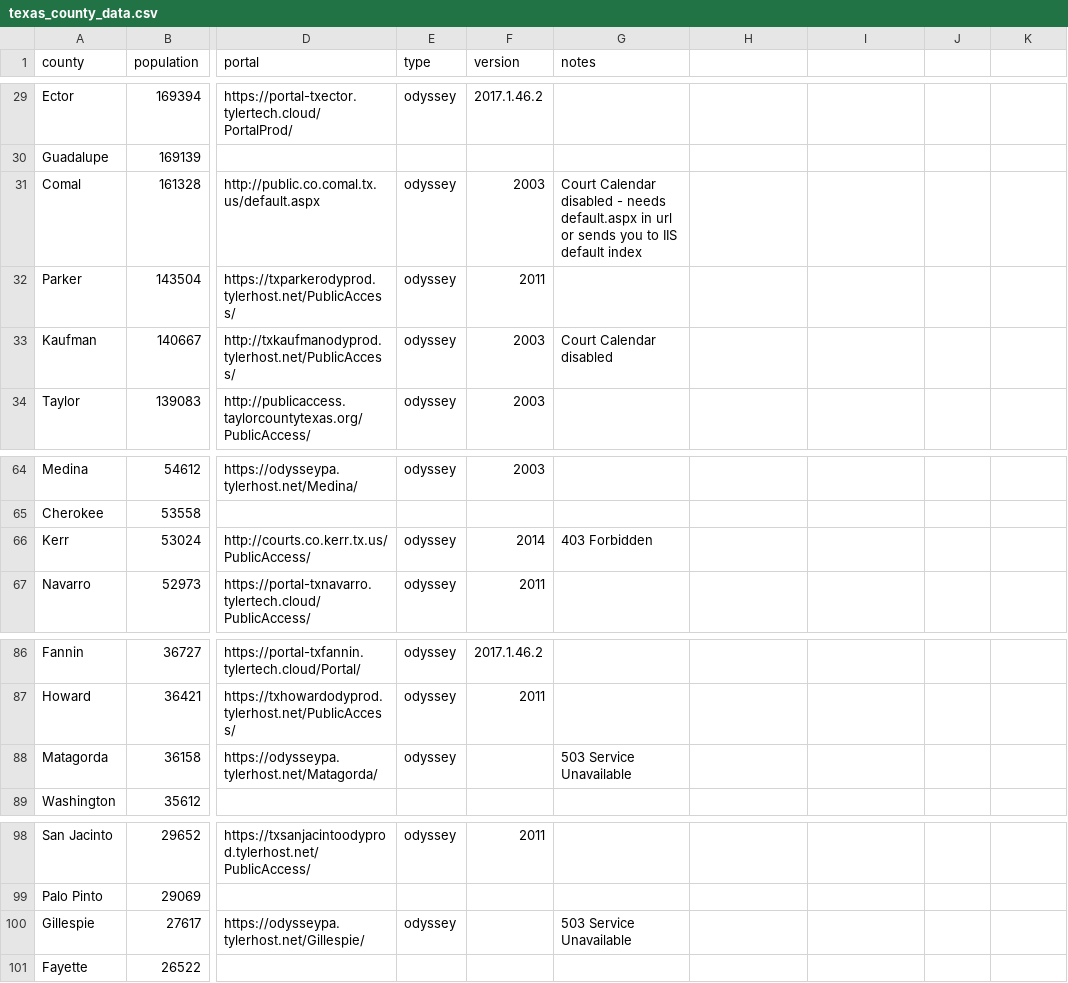
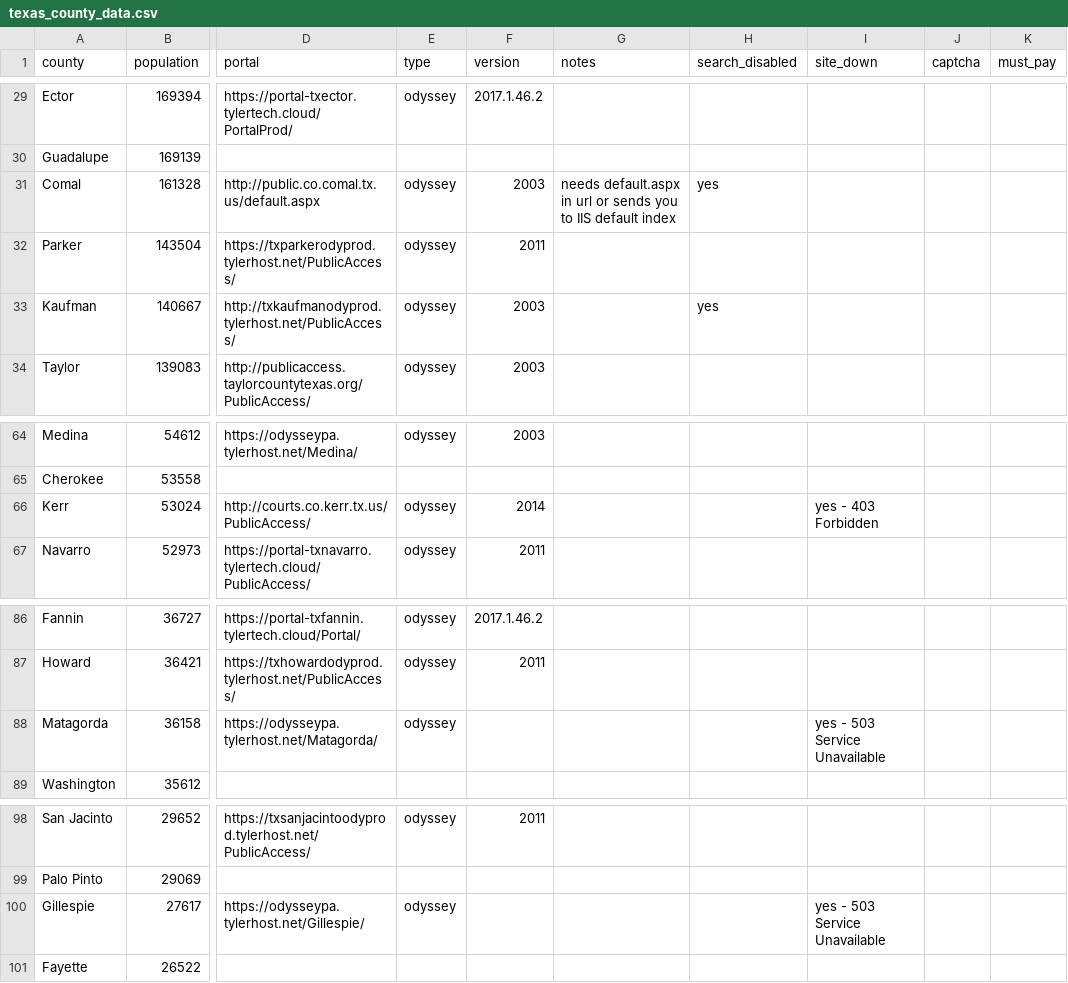
Before and after one commit to open-austin/indigent-defense-stats, a CSV file: resources/texas_county_data.csv, drawn as a sheet; only a part is shown, gaps mark what is left out; the diff covers the shown part only; the diff names each change by its address in the sheet, - before the commit and + after, or states it on an @@ line.

```diff
--- a/resources/texas_county_data.csv
+++ b/resources/texas_county_data.csv
-H1: (empty)
+H1: search_disabled
-I1: (empty)
+I1: site_down
-J1: (empty)
+J1: captcha
-K1: (empty)
+K1: must_pay
-G31 (notes): Court Calendar disabled - needs default.aspx…
+G31 (notes): needs default.aspx…
-H31 (search_disabled): (empty)
+H31 (search_disabled): yes
-G33 (notes): Court Calendar disabled
+G33 (notes): (empty)
-H33 (search_disabled): (empty)
+H33 (search_disabled): yes
-G66 (notes): 403 Forbidden
+G66 (notes): (empty)
-I66 (site_down): (empty)
+I66 (site_down): yes - 403 Forbidden
-G88 (notes): 503 Service Unavailable
+G88 (notes): (empty)
-I88 (site_down): (empty)
+I88 (site_down): yes - 503 Service Unavailable
-G100 (notes): 503 Service Unavailable
+G100 (notes): (empty)
-I100 (site_down): (empty)
+I100 (site_down): yes - 503 Service Unavailable
```
Also changed, not shown: 17 edited cells elsewhere in this file.
